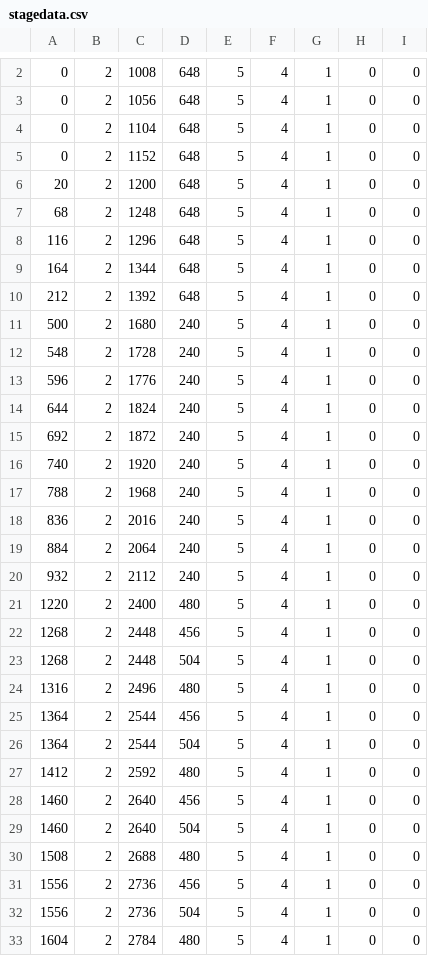
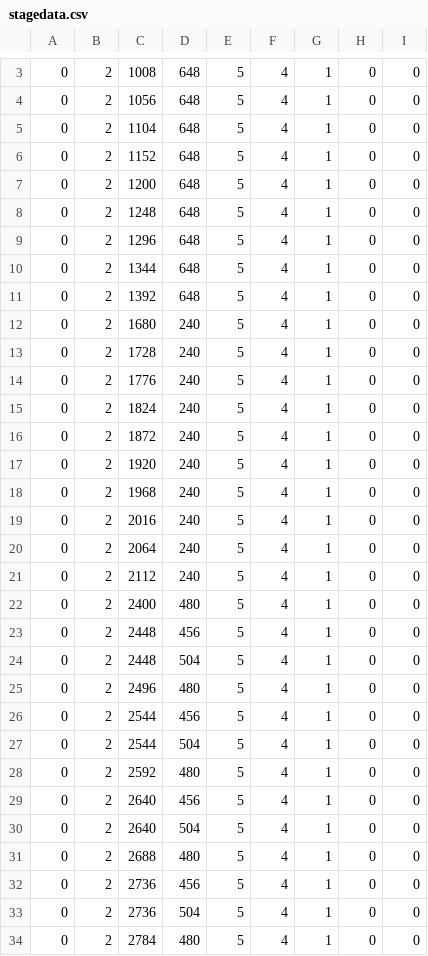
Before and after one commit to handmanp/PT-STG, a CSV file: PT STG/data/maps/stage_1/stagedata.csv, drawn as a sheet; only a part is shown, gaps mark what is left out; the diff covers the shown part only.

```diff
--- a/PT STG/data/maps/stage_1/stagedata.csv
+++ b/PT STG/data/maps/stage_1/stagedata.csv
@@ -5,29 +6,29 @@
 0,2,1152,648,5,4,1,0,0
-20,2,1200,648,5,4,1,0,0
-68,2,1248,648,5,4,1,0,0
-116,2,1296,648,5,4,1,0,0
-164,2,1344,648,5,4,1,0,0
-212,2,1392,648,5,4,1,0,0
-500,2,1680,240,5,4,1,0,0
-548,2,1728,240,5,4,1,0,0
-596,2,1776,240,5,4,1,0,0
-644,2,1824,240,5,4,1,0,0
-692,2,1872,240,5,4,1,0,0
-740,2,1920,240,5,4,1,0,0
-788,2,1968,240,5,4,1,0,0
-836,2,2016,240,5,4,1,0,0
-884,2,2064,240,5,4,1,0,0
-932,2,2112,240,5,4,1,0,0
-1220,2,2400,480,5,4,1,0,0
-1268,2,2448,456,5,4,1,0,0
-1268,2,2448,504,5,4,1,0,0
-1316,2,2496,480,5,4,1,0,0
-1364,2,2544,456,5,4,1,0,0
-1364,2,2544,504,5,4,1,0,0
-1412,2,2592,480,5,4,1,0,0
-1460,2,2640,456,5,4,1,0,0
-1460,2,2640,504,5,4,1,0,0
-1508,2,2688,480,5,4,1,0,0
-1556,2,2736,456,5,4,1,0,0
-1556,2,2736,504,5,4,1,0,0
-1604,2,2784,480,5,4,1,0,0
+0,2,1200,648,5,4,1,0,0
+0,2,1248,648,5,4,1,0,0
+0,2,1296,648,5,4,1,0,0
+0,2,1344,648,5,4,1,0,0
+0,2,1392,648,5,4,1,0,0
+0,2,1680,240,5,4,1,0,0
+0,2,1728,240,5,4,1,0,0
+0,2,1776,240,5,4,1,0,0
+0,2,1824,240,5,4,1,0,0
+0,2,1872,240,5,4,1,0,0
+0,2,1920,240,5,4,1,0,0
+0,2,1968,240,5,4,1,0,0
+0,2,2016,240,5,4,1,0,0
+0,2,2064,240,5,4,1,0,0
+0,2,2112,240,5,4,1,0,0
+0,2,2400,480,5,4,1,0,0
+0,2,2448,456,5,4,1,0,0
+0,2,2448,504,5,4,1,0,0
+0,2,2496,480,5,4,1,0,0
+0,2,2544,456,5,4,1,0,0
+0,2,2544,504,5,4,1,0,0
+0,2,2592,480,5,4,1,0,0
+0,2,2640,456,5,4,1,0,0
+0,2,2640,504,5,4,1,0,0
+0,2,2688,480,5,4,1,0,0
+0,2,2736,456,5,4,1,0,0
+0,2,2736,504,5,4,1,0,0
+0,2,2784,480,5,4,1,0,0
```
Also changed, not shown: 1 added row and 113 edited cells elsewhere in this file, 9 other files.
